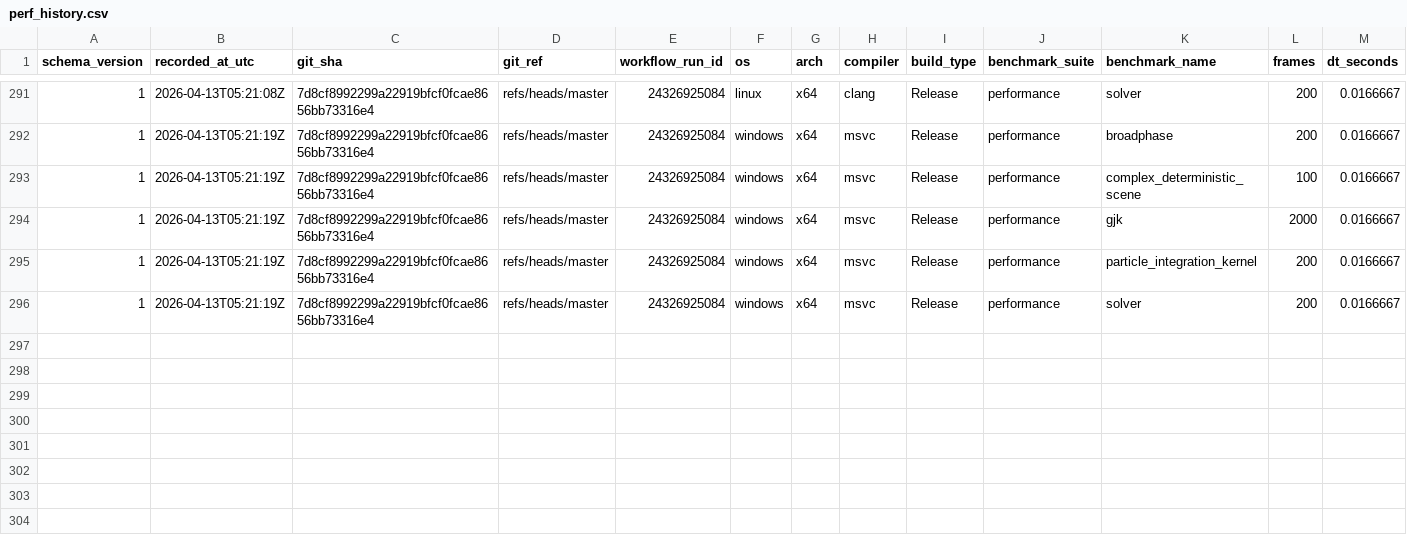
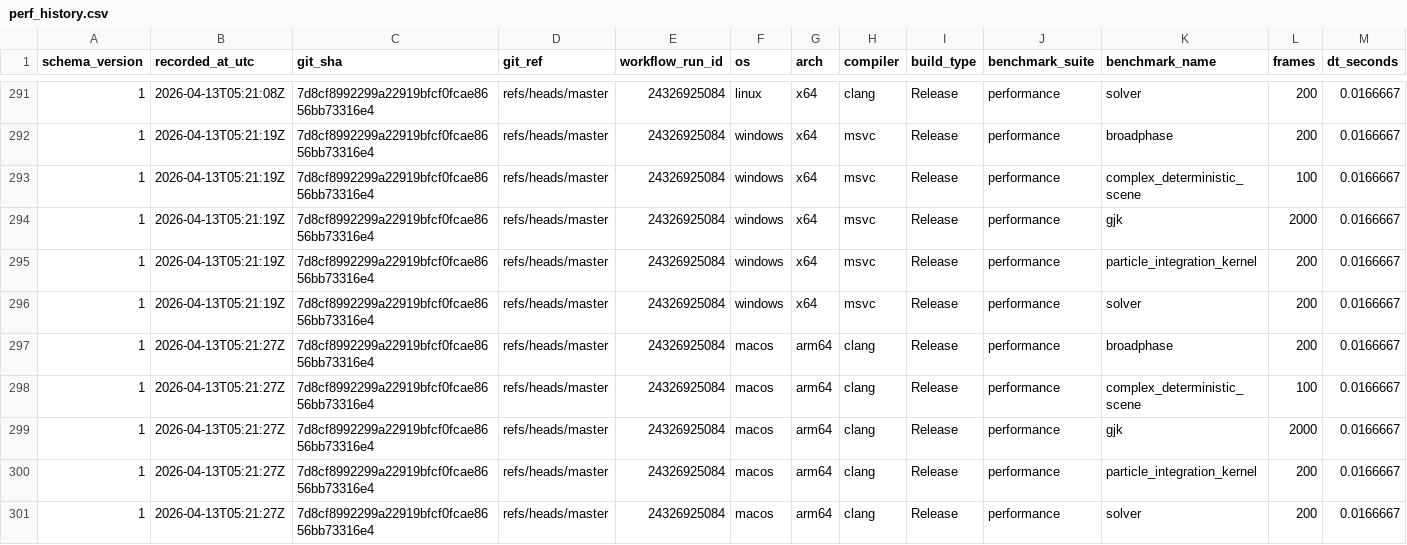
Before and after one commit to Jhoneagle/phynity, a CSV file: perf/history/perf_history.csv, drawn as a sheet; only a part is shown, gaps mark what is left out; rows hold the shown columns only; the diff names each change by its address in the sheet, - before the commit and + after, or states it on an @@ line.

```diff
--- a/perf/history/perf_history.csv
+++ b/perf/history/perf_history.csv
+row 297: 1 | 2026-04-13T05:21:27Z | 7d8cf8992299a22919bfcf0fcae8656bb73316e4 | refs/heads/master | 24326925084 | macos | arm64 | clang | Release | performance | broadphase | 200 | 0.0166667
+row 298: 1 | 2026-04-13T05:21:27Z | 7d8cf8992299a22919bfcf0fcae8656bb73316e4 | refs/heads/master | 24326925084 | macos | arm64 | clang | Release | performance | complex_deterministic_scene | 100 | 0.0166667
+row 299: 1 | 2026-04-13T05:21:27Z | 7d8cf8992299a22919bfcf0fcae8656bb73316e4 | refs/heads/master | 24326925084 | macos | arm64 | clang | Release | performance | gjk | 2000 | 0.0166667
+row 300: 1 | 2026-04-13T05:21:27Z | 7d8cf8992299a22919bfcf0fcae8656bb73316e4 | refs/heads/master | 24326925084 | macos | arm64 | clang | Release | performance | particle_integration_kernel | 200 | 0.0166667
+row 301: 1 | 2026-04-13T05:21:27Z | 7d8cf8992299a22919bfcf0fcae8656bb73316e4 | refs/heads/master | 24326925084 | macos | arm64 | clang | Release | performance | solver | 200 | 0.0166667
```
Also changed, not shown: 1 other file.
